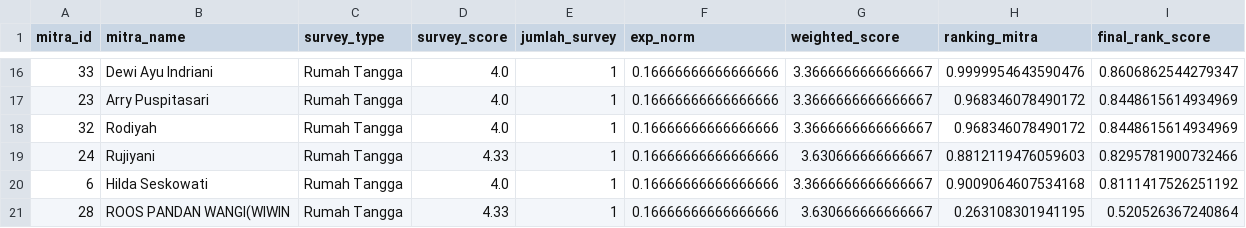
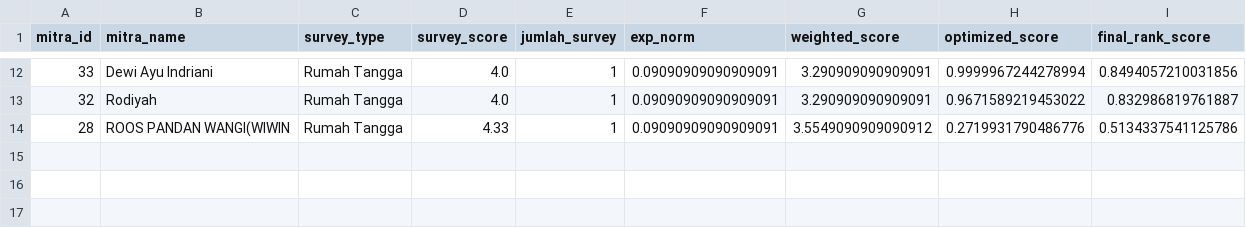
Before and after one commit to QwAct225/simitra-kaido-api, a CSV file: data/reports/recommendation_rumah_tangga.csv, drawn as a sheet; only a part is shown, gaps mark what is left out; the diff covers the shown part only.

```diff
--- a/data/reports/recommendation_rumah_tangga.csv
+++ b/data/reports/recommendation_rumah_tangga.csv
@@ -1 +1 @@
-mitra_id,mitra_name,survey_type,survey_score,jumlah_survey,exp_norm,weighted_score,ranking_mitra,final_rank_score
+mitra_id,mitra_name,survey_type,survey_score,jumlah_survey,exp_norm,weighted_score,optimized_score,final_rank_score
@@ -16,6 +12,3 @@ mitra_id,mitra_name,survey_type,survey_score,jumlah_survey,exp_norm,weighted_sco
-33,Dewi Ayu Indriani,Rumah Tangga,4.0,1,0.16666666666666666,3.3666666666666667,0.9999954643590476,0.8606862544279347
-23,Arry Puspitasari,Rumah Tangga,4.0,1,0.16666666666666666,3.3666666666666667,0.968346078490172,0.8448615614934969
-32,Rodiyah,Rumah Tangga,4.0,1,0.16666666666666666,3.3666666666666667,0.968346078490172,0.8448615614934969
-24,Rujiyani,Rumah Tangga,4.33,1,0.16666666666666666,3.630666666666667,0.8812119476059603,0.8295781900732466
-6,Hilda Seskowati,Rumah Tangga,4.0,1,0.16666666666666666,3.3666666666666667,0.9009064607534168,0.8111417526251192
-28,ROOS PANDAN WANGI(WIWIN,Rumah Tangga,4.33,1,0.16666666666666666,3.630666666666667,0.263108301941195,0.520526367240864
+33,Dewi Ayu Indriani,Rumah Tangga,4.0,1,0.09090909090909091,3.290909090909091,0.9999967244278994,0.8494057210031856
+32,Rodiyah,Rumah Tangga,4.0,1,0.09090909090909091,3.290909090909091,0.9671589219453022,0.832986819761887
+28,ROOS PANDAN WANGI(WIWIN,Rumah Tangga,4.33,1,0.09090909090909091,3.5549090909090912,0.2719931790486776,0.5134337541125786
```
Also changed, not shown: 2 added rows, 6 removed rows and 31 edited cells elsewhere in this file, data/reports/recommendation_perusahaan.csv, 19 other files.
